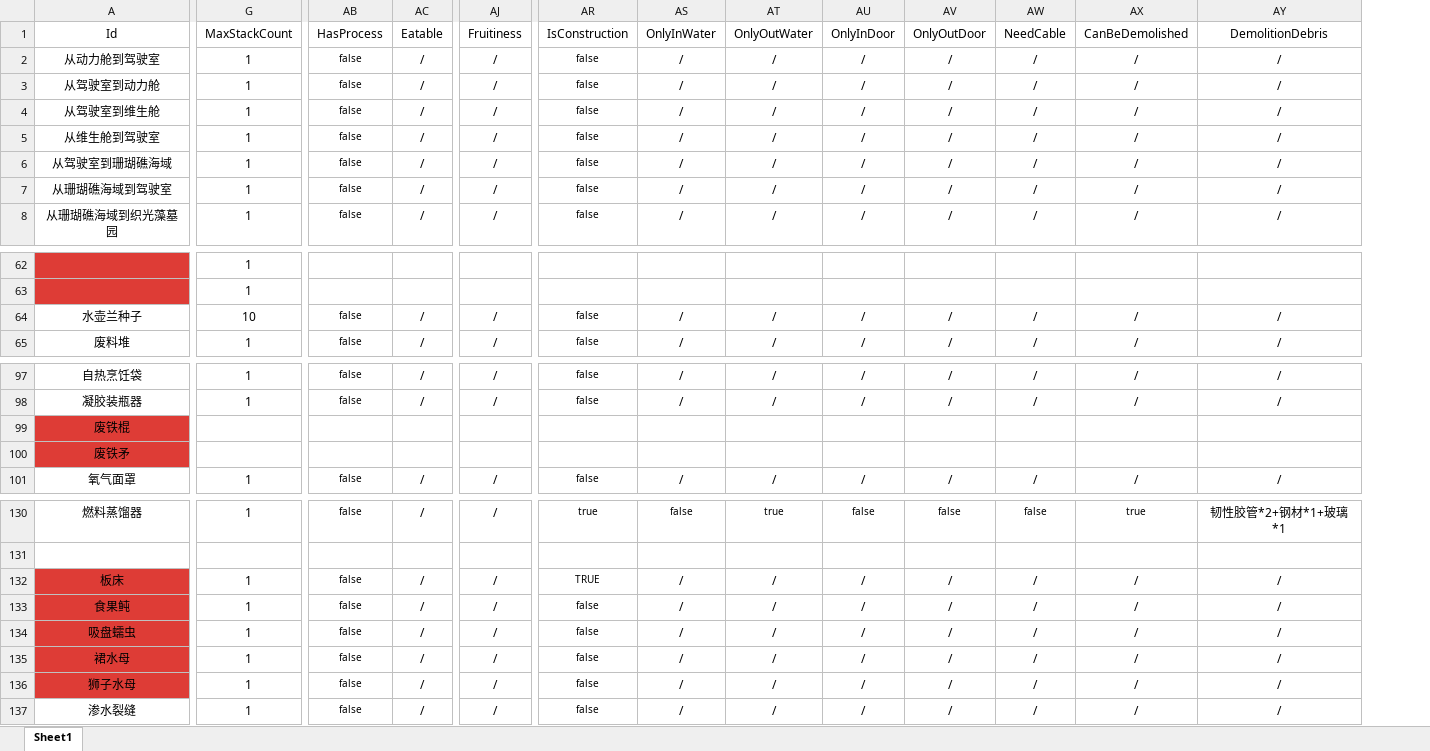
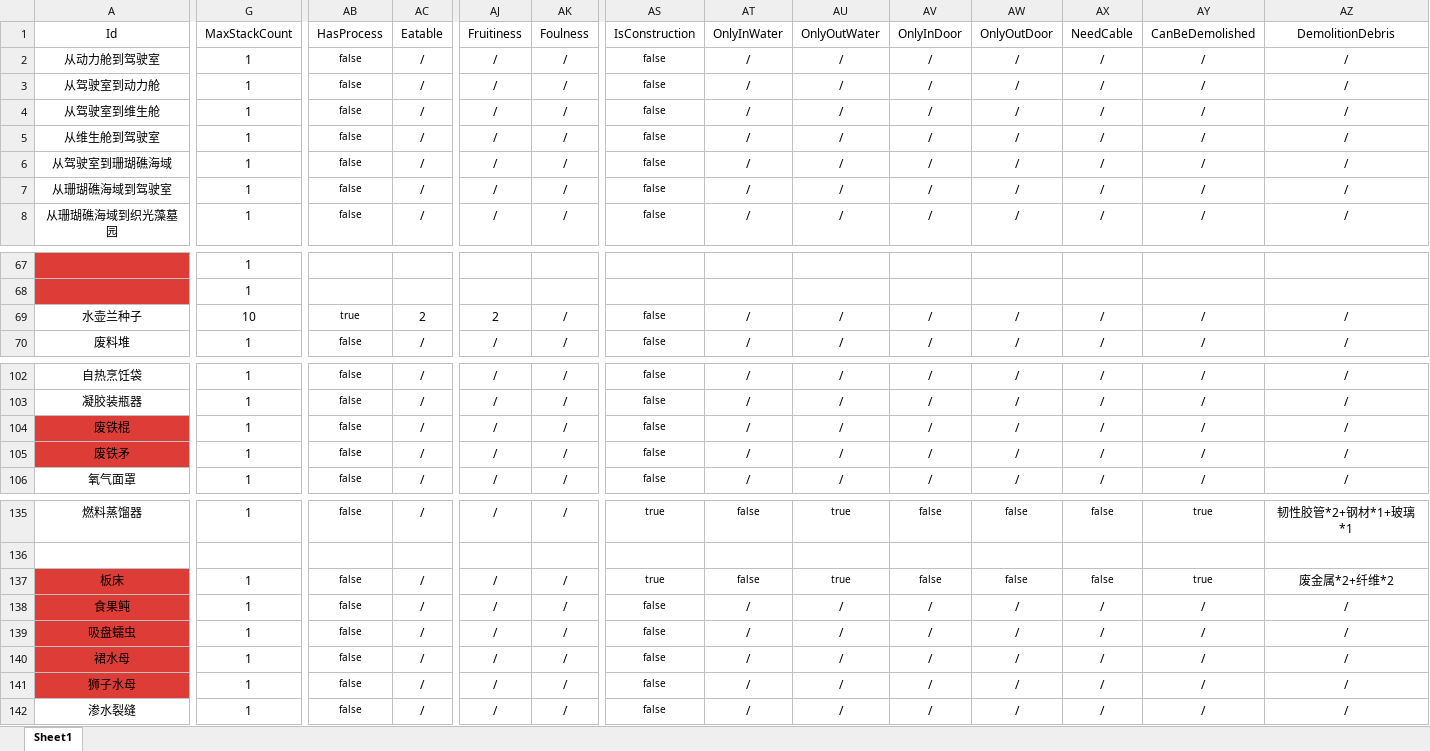
Before and after one commit to Cindyxj1011001101/WindowsSurvival, an Excel workbook: Assets/StreamingAssets/Excel/CardConfig.xlsx, sheet Sheet1, drawn as a sheet; only a part is shown, gaps mark what is left out; values as stored, in another font and other column widths than the file's, no borders; addresses are those after the commit; the diff covers the shown part only; the diff names each change by its address in the sheet, - before the commit and + after, or states it on an @@ line.

```diff
--- a/Assets/StreamingAssets/Excel/CardConfig.xlsx (sheet Sheet1)
+++ b/Assets/StreamingAssets/Excel/CardConfig.xlsx (sheet Sheet1)
+column AK, rows 1-8: Foulness | / | / | / | / | / | / | /; rows 69-70: / | /; rows 102-106: all /; rows 135-142: / |  | / | / | / | / | / | /
-AB69: false
+AB69: true
-AC69: /
+AC69: 2
-AJ69: /
+AJ69: 2
-G104:G105: (empty)
+G104:G105: 1
-AB104:AB105: (empty)
+AB104:AB105: false
-AC104:AC105: (empty)
+AC104:AC105: /
-AJ104:AJ105: (empty)
+AJ104:AJ105: /
-AS104:AS105: (empty)
+AS104:AS105: false
-AT104:AT105: (empty)
+AT104:AT105: /
-AU104:AU105: (empty)
+AU104:AU105: /
-AV104:AV105: (empty)
+AV104:AV105: /
-AW104:AW105: (empty)
+AW104:AW105: /
-AX104:AX105: (empty)
+AX104:AX105: /
-AY104:AY105: (empty)
+AY104:AY105: /
-AZ104:AZ105: (empty)
+AZ104:AZ105: /
-AS137: TRUE
+AS137: true
-AT137: /
+AT137: false
@@ AT137:AY137 text size: smaller @@
-AU137: /
+AU137: true
-AV137: /
+AV137: false
-AW137: /
+AW137: false
-AX137: /
+AX137: false
-AY137: /
+AY137: true
-AZ137: /
+AZ137: 废金属*2+纤维*2
```
Also changed, not shown: 5 added rows and 396 edited cells elsewhere in this sheet, Assets/StreamingAssets/Excel/ProcessData.xlsx, 44 other files.
